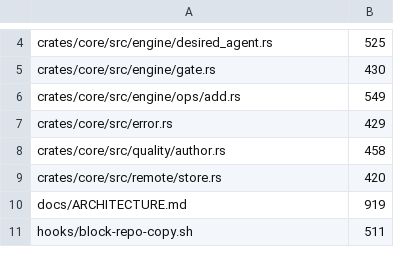
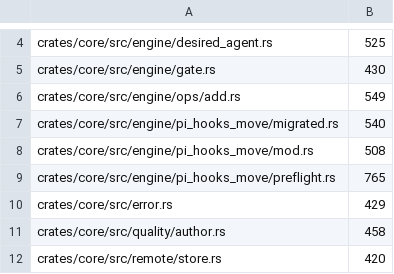
Before and after one commit to Destiner/kendex, a TSV file: tools/size-ratchet-baseline.tsv, drawn as a sheet; only a part is shown, gaps mark what is left out; the shorter side is filled out with more unchanged rows; the diff names each change by its address in the sheet, - before the commit and + after, or states it on an @@ line.

```diff
--- a/tools/size-ratchet-baseline.tsv
+++ b/tools/size-ratchet-baseline.tsv
+row 7: crates/core/src/engine/pi_hooks_move/migrated.rs | 540
+row 8: crates/core/src/engine/pi_hooks_move/mod.rs | 508
+row 9: crates/core/src/engine/pi_hooks_move/preflight.rs | 765
```
Also changed, not shown: 11 other files.
